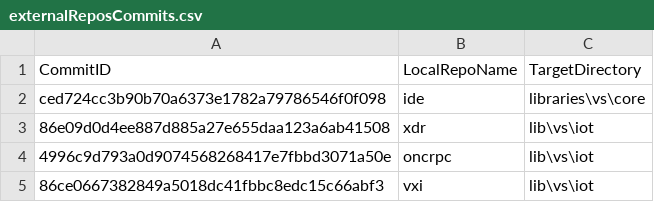
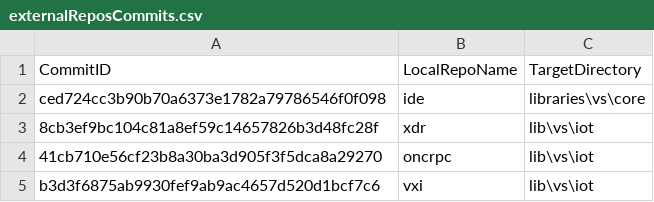
Before and after one commit to ATECoder/dn.vxi11, a CSV file: externalReposCommits.csv, drawn as a sheet.

```diff
--- a/externalReposCommits.csv
+++ b/externalReposCommits.csv
@@ -2,4 +2,4 @@ CommitID,LocalRepoName,TargetDirectory
 ced724cc3b90b70a6373e1782a79786546f0f098,ide,libraries\vs\core
-86e09d0d4ee887d885a27e655daa123a6ab41508,xdr,lib\vs\iot
-4996c9d793a0d9074568268417e7fbbd3071a50e,oncrpc,lib\vs\iot
-86ce0667382849a5018dc41fbbc8edc15c66abf3,vxi,lib\vs\iot
+8cb3ef9bc104c81a8ef59c14657826b3d48fc28f,xdr,lib\vs\iot
+41cb710e56cf23b8a30ba3d905f3f5dca8a29270,oncrpc,lib\vs\iot
+b3d3f6875ab9930fef9ab9ac4657d520d1bcf7c6,vxi,lib\vs\iot
```
Also changed, not shown: 3 other files.
